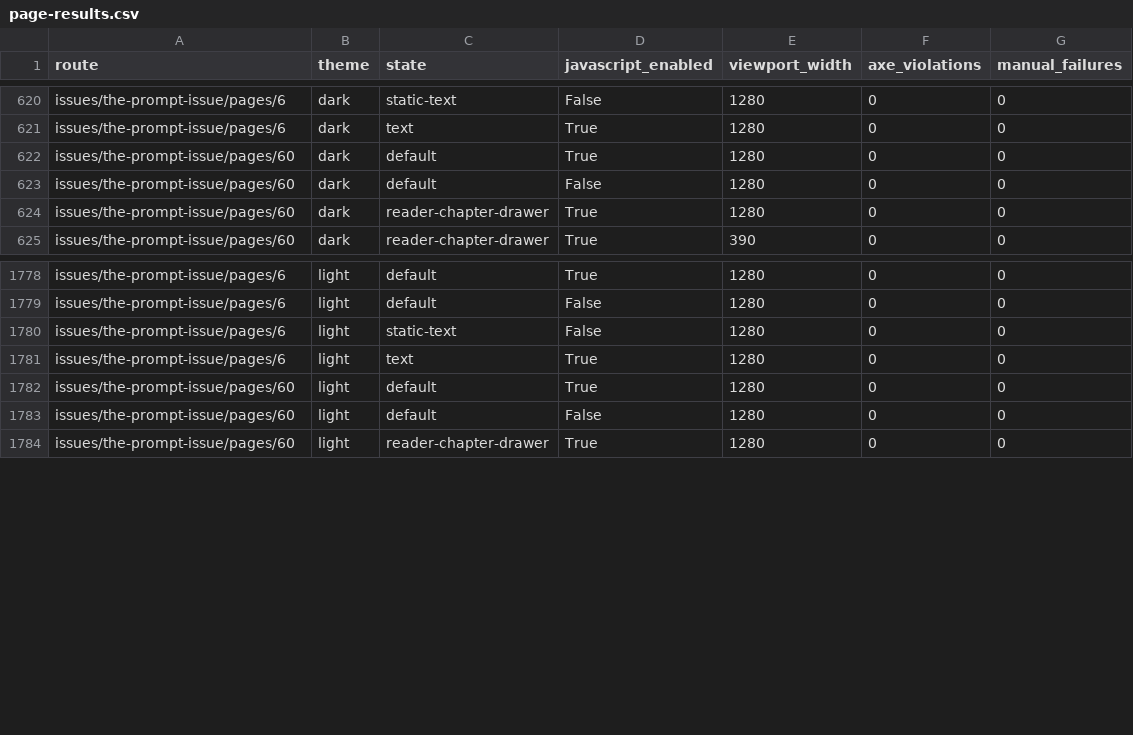
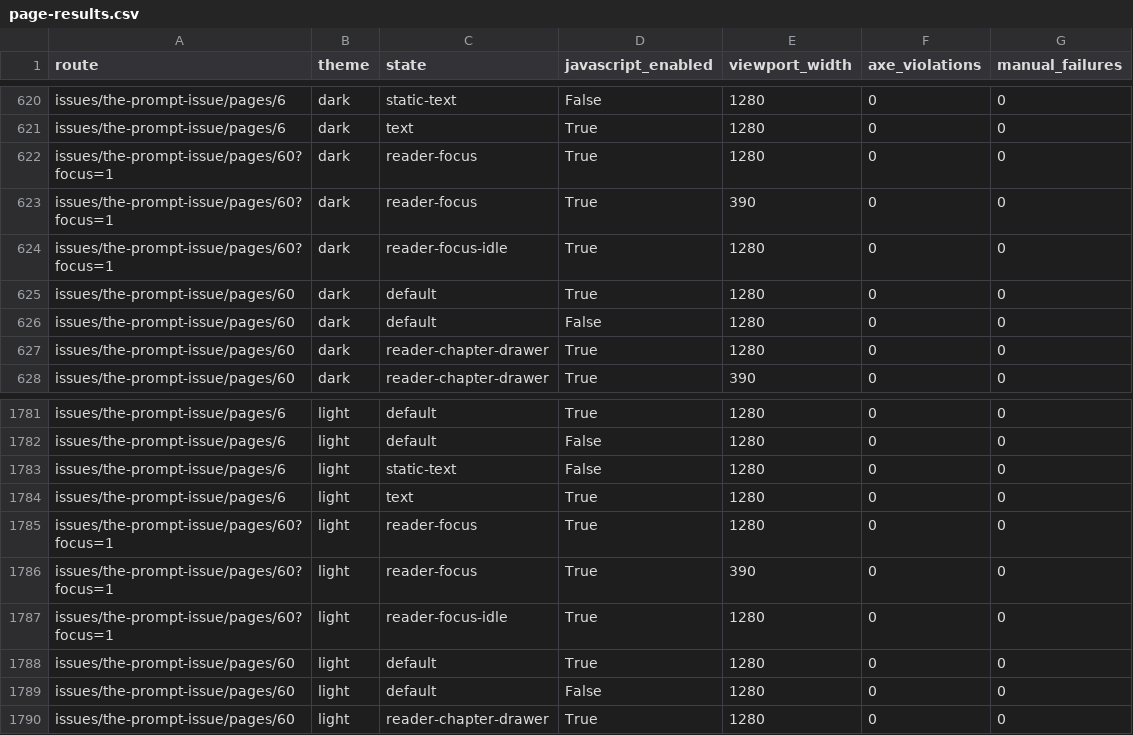
Before and after one commit to ivan-esteban23/the-portrait-edit-issue-02, a CSV file: review/contrast-alt-audit-2026-10-25/page-results.csv, drawn as a sheet; only a part is shown, gaps mark what is left out.

```diff
--- a/review/contrast-alt-audit-2026-10-25/page-results.csv
+++ b/review/contrast-alt-audit-2026-10-25/page-results.csv
@@ -621,2 +621,5 @@ issues/the-prompt-issue/pages/6,dark,static-text,False,1280,0,0
 issues/the-prompt-issue/pages/6,dark,text,True,1280,0,0
+issues/the-prompt-issue/pages/60?focus=1,dark,reader-focus,True,1280,0,0
+issues/the-prompt-issue/pages/60?focus=1,dark,reader-focus,True,390,0,0
+issues/the-prompt-issue/pages/60?focus=1,dark,reader-focus-idle,True,1280,0,0
 issues/the-prompt-issue/pages/60,dark,default,True,1280,0,0
@@ -1781,2 +1784,5 @@ issues/the-prompt-issue/pages/6,light,static-text,False,1280,0,0
 issues/the-prompt-issue/pages/6,light,text,True,1280,0,0
+issues/the-prompt-issue/pages/60?focus=1,light,reader-focus,True,1280,0,0
+issues/the-prompt-issue/pages/60?focus=1,light,reader-focus,True,390,0,0
+issues/the-prompt-issue/pages/60?focus=1,light,reader-focus-idle,True,1280,0,0
 issues/the-prompt-issue/pages/60,light,default,True,1280,0,0
```
Also changed, not shown: review/contrast-alt-audit-2026-10-25/css-inventory.csv, 9 other files.
